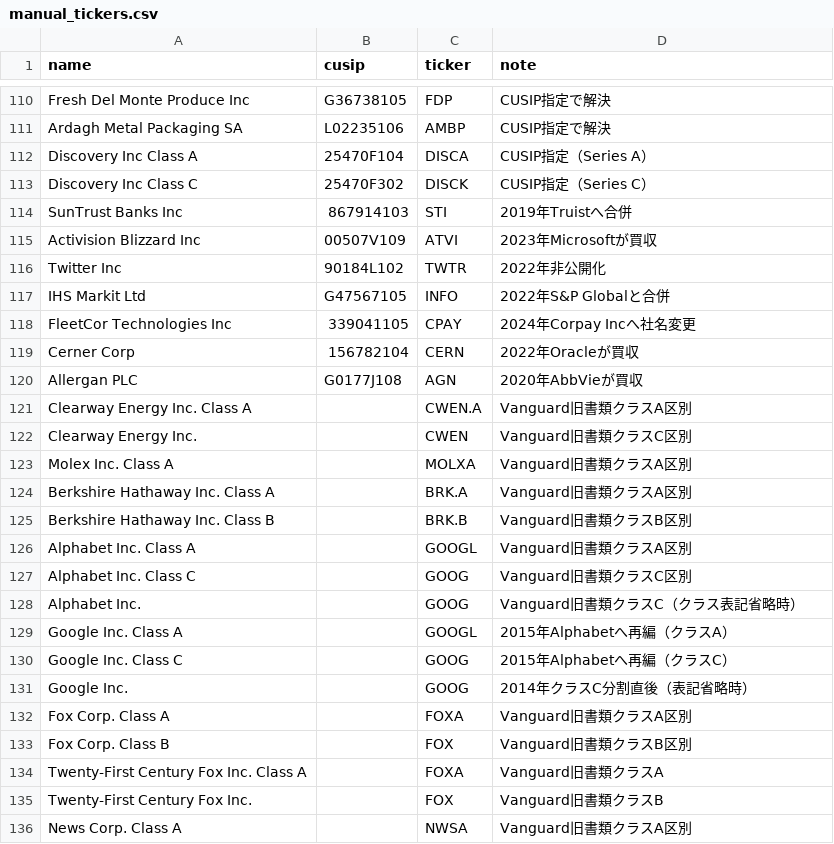
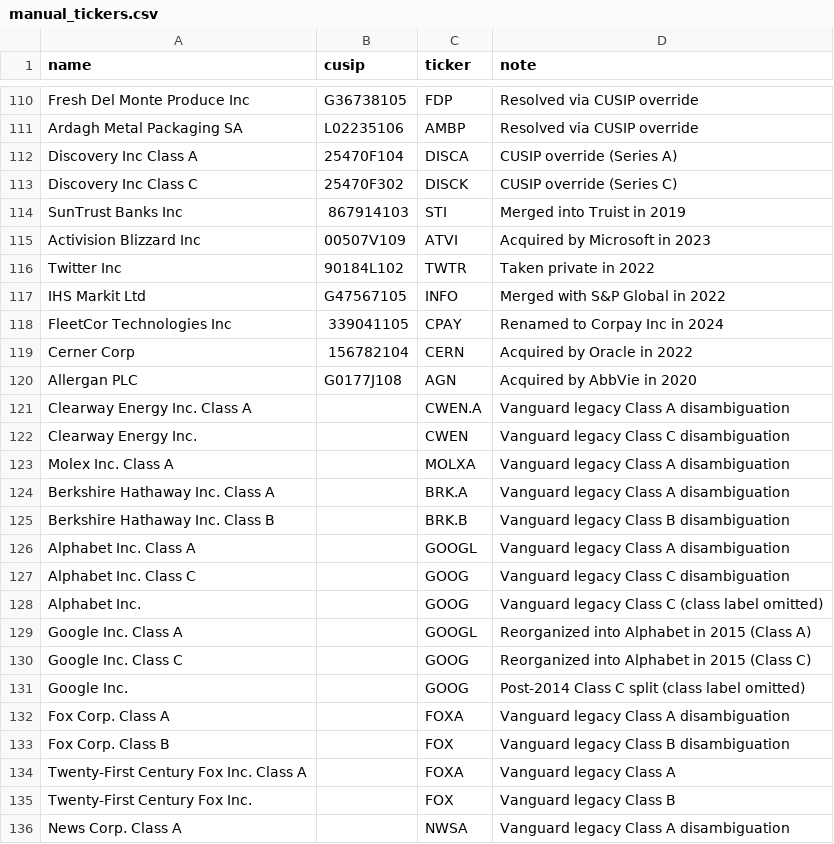
Before and after one commit to Nagai-Yohei/etf-xray, a CSV file: config/manual_tickers.csv, drawn as a sheet; only a part is shown, gaps mark what is left out; the diff covers the shown part only; the diff names each change by its address in the sheet, - before the commit and + after, or states it on an @@ line.

```diff
--- a/config/manual_tickers.csv
+++ b/config/manual_tickers.csv
-D110:D111 (note): CUSIP指定で解決
+D110:D111 (note): Resolved via CUSIP override
-D112 (note): CUSIP指定（Series A）
+D112 (note): CUSIP override (Series A)
-D113 (note): CUSIP指定（Series C）
+D113 (note): CUSIP override (Series C)
-D114 (note): 2019年Truistへ合併
+D114 (note): Merged into Truist in 2019
-D115 (note): 2023年Microsoftが買収
+D115 (note): Acquired by Microsoft in 2023
-D116 (note): 2022年非公開化
+D116 (note): Taken private in 2022
-D117 (note): 2022年S&P Globalと合併
+D117 (note): Merged with S&P Global in 2022
-D118 (note): 2024年Corpay Incへ社名変更
+D118 (note): Renamed to Corpay Inc in 2024
-D119 (note): 2022年Oracleが買収
+D119 (note): Acquired by Oracle in 2022
-D120 (note): 2020年AbbVieが買収
+D120 (note): Acquired by AbbVie in 2020
-D121 (note): Vanguard旧書類クラスA区別
+D121 (note): Vanguard legacy Class A disambiguation
-D122 (note): Vanguard旧書類クラスC区別
+D122 (note): Vanguard legacy Class C disambiguation
-D123:D124 (note): Vanguard旧書類クラスA区別
+D123:D124 (note): Vanguard legacy Class A disambiguation
-D125 (note): Vanguard旧書類クラスB区別
+D125 (note): Vanguard legacy Class B disambiguation
-D126 (note): Vanguard旧書類クラスA区別
+D126 (note): Vanguard legacy Class A disambiguation
-D127 (note): Vanguard旧書類クラスC区別
+D127 (note): Vanguard legacy Class C disambiguation
-D128 (note): Vanguard旧書類クラスC（クラス表記省略時）
+D128 (note): Vanguard legacy Class C (class label omitted)
-D129 (note): 2015年Alphabetへ再編（クラスA）
+D129 (note): Reorganized into Alphabet in 2015 (Class A)
-D130 (note): 2015年Alphabetへ再編（クラスC）
+D130 (note): Reorganized into Alphabet in 2015 (Class C)
-D131 (note): 2014年クラスC分割直後（表記省略時）
+D131 (note): Post-2014 Class C split (class label omitted)
-D132 (note): Vanguard旧書類クラスA区別
+D132 (note): Vanguard legacy Class A disambiguation
-D133 (note): Vanguard旧書類クラスB区別
+D133 (note): Vanguard legacy Class B disambiguation
-D134 (note): Vanguard旧書類クラスA
+D134 (note): Vanguard legacy Class A
-D135 (note): Vanguard旧書類クラスB
+D135 (note): Vanguard legacy Class B
-D136 (note): Vanguard旧書類クラスA区別
+D136 (note): Vanguard legacy Class A disambiguation
```
Also changed, not shown: 109 edited cells elsewhere in this file, 29 other files.
